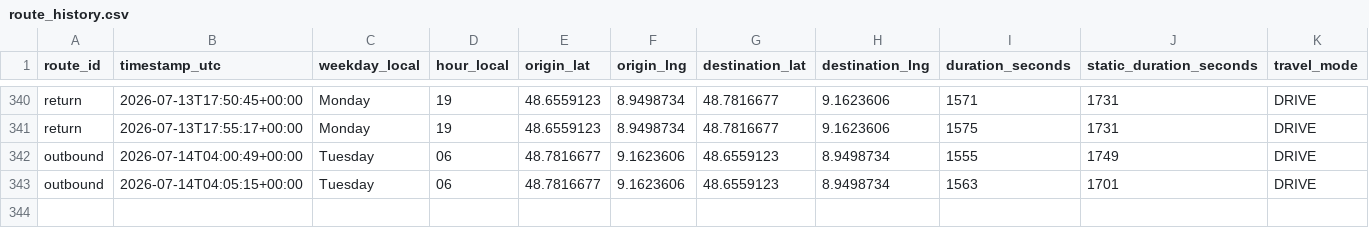
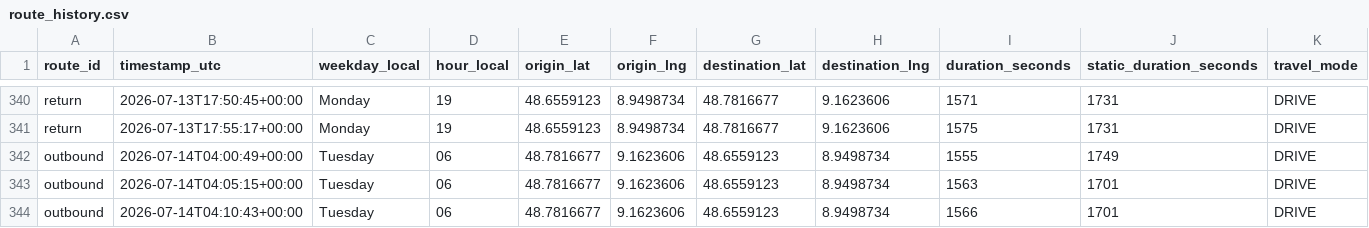
Before and after one commit to ltacke/maps-route-statistics, a CSV file: data/route_history.csv, drawn as a sheet; only a part is shown, gaps mark what is left out; rows hold the shown columns only; the diff names each change by its address in the sheet, - before the commit and + after, or states it on an @@ line.

```diff
--- a/data/route_history.csv
+++ b/data/route_history.csv
+row 344: outbound | 2026-07-14T04:10:43+00:00 | Tuesday | 06 | 48.7816677 | 9.1623606 | 48.6559123 | 8.9498734 | 1566 | 1701 | DRIVE
```
Also changed, not shown: 1 other file.
